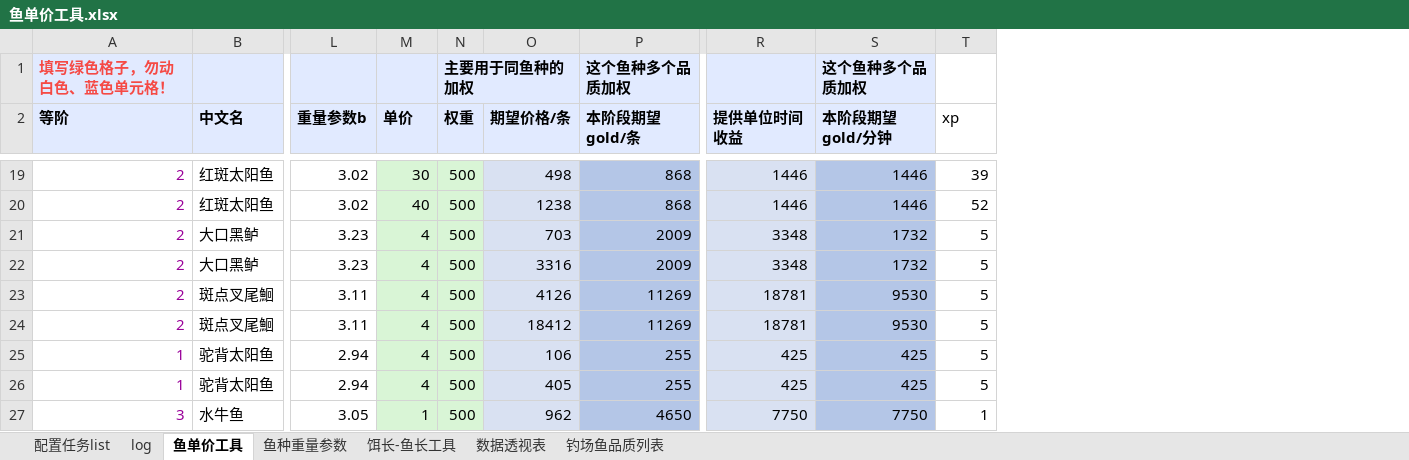
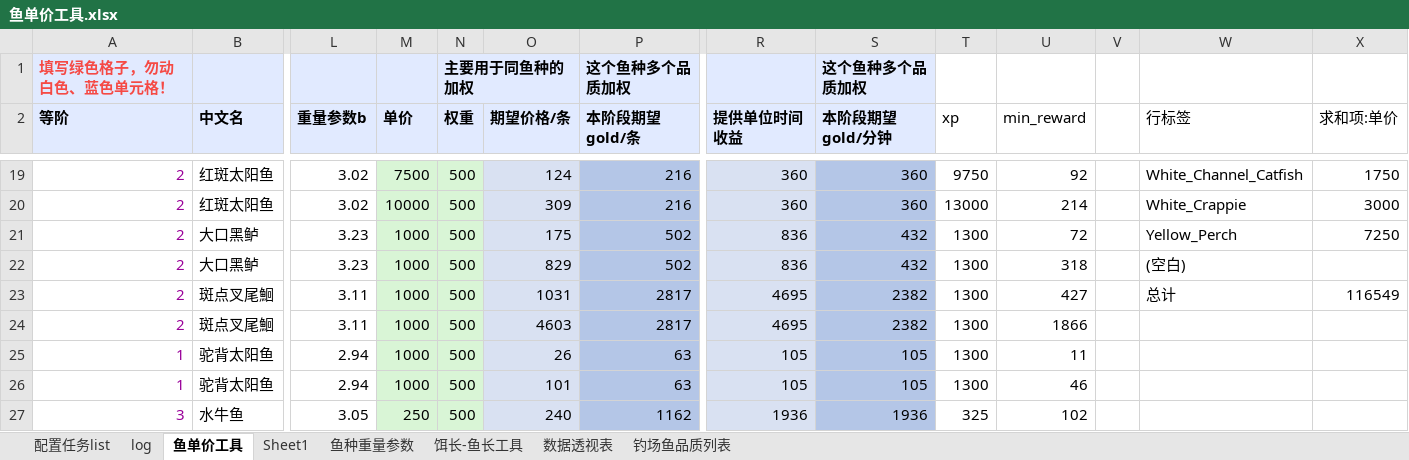
Before and after one commit to futouyiba/StatDemo, an Excel workbook: intermediateTables/鱼单价工具.xlsx, sheet 鱼单价工具, drawn as a sheet; only a part is shown, gaps mark what is left out; values as stored, in another font and other column widths than the file's, no borders; charts and pictures not drawn; the diff covers the shown part only; the diff names each change by its address in the sheet, - before the commit and + after, or states it on an @@ line.

```diff
--- a/intermediateTables/鱼单价工具.xlsx (sheet 鱼单价工具)
+++ b/intermediateTables/鱼单价工具.xlsx (sheet 鱼单价工具)
+sheet tab: Sheet1
+column U (min_reward), rows 19-27: 92 | 214 | 72 | 318 | 427 | 1866 | 11 | 46 | 102
+column V, empty
+column W (行标签), rows 19-23: White_Channel_Catfish | White_Crappie | Yellow_Perch | (空白) | 总计
+column X (求和项:单价), rows 19-23: 1750 | 3000 | 7250 |  | 116549
-M19 (单价): 30
+M19 (单价): 7500
-O19 (期望价格/条): 498
+O19 (期望价格/条): 124
-P19:P20 (本阶段期望gold/条): 868
+P19:P20 (本阶段期望gold/条): 216
-R19:R20 (提供单位时间收益): 1446
+R19:R20 (提供单位时间收益): 360
-S19:S20 (本阶段期望gold/分钟): 1446
+S19:S20 (本阶段期望gold/分钟): 360
-T19 (xp): 39
+T19 (xp): 9750
-M20 (单价): 40
+M20 (单价): 10000
-O20 (期望价格/条): 1238
+O20 (期望价格/条): 309
-T20 (xp): 52
+T20 (xp): 13000
-M21:M26 (单价): 4
+M21:M26 (单价): 1000
-O21 (期望价格/条): 703
+O21 (期望价格/条): 175
-P21:P22 (本阶段期望gold/条): 2009
+P21:P22 (本阶段期望gold/条): 502
-R21:R22 (提供单位时间收益): 3348
+R21:R22 (提供单位时间收益): 836
-S21:S22 (本阶段期望gold/分钟): 1732
+S21:S22 (本阶段期望gold/分钟): 432
-T21:T26 (xp): 5
+T21:T26 (xp): 1300
-O22 (期望价格/条): 3316
+O22 (期望价格/条): 829
-O23 (期望价格/条): 4126
+O23 (期望价格/条): 1031
-P23:P24 (本阶段期望gold/条): 11269
+P23:P24 (本阶段期望gold/条): 2817
-R23:R24 (提供单位时间收益): 18781
+R23:R24 (提供单位时间收益): 4695
-S23:S24 (本阶段期望gold/分钟): 9530
+S23:S24 (本阶段期望gold/分钟): 2382
-O24 (期望价格/条): 18412
+O24 (期望价格/条): 4603
-O25 (期望价格/条): 106
+O25 (期望价格/条): 26
-P25:P26 (本阶段期望gold/条): 255
+P25:P26 (本阶段期望gold/条): 63
-R25:R26 (提供单位时间收益): 425
+R25:R26 (提供单位时间收益): 105
-S25:S26 (本阶段期望gold/分钟): 425
+S25:S26 (本阶段期望gold/分钟): 105
-O26 (期望价格/条): 405
+O26 (期望价格/条): 101
-M27 (单价): 1
+M27 (单价): 250
-O27 (期望价格/条): 962
+O27 (期望价格/条): 240
-P27 (本阶段期望gold/条): 4650
+P27 (本阶段期望gold/条): 1162
-R27 (提供单位时间收益): 7750
+R27 (提供单位时间收益): 1936
-S27 (本阶段期望gold/分钟): 7750
+S27 (本阶段期望gold/分钟): 1936
-T27 (xp): 1
+T27 (xp): 325
```
Also changed, not shown: 269 edited cells elsewhere in this sheet, formulas that keep their value, charts or pictures.
